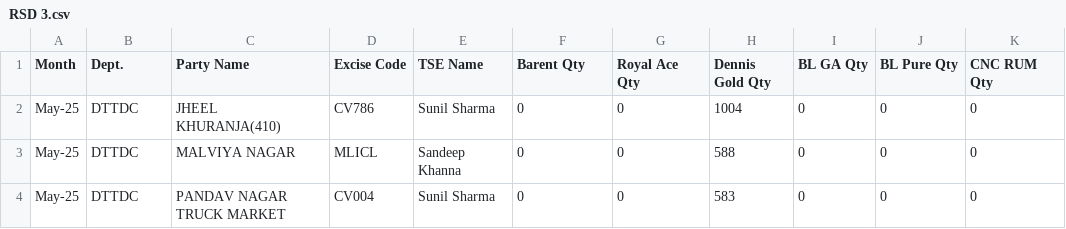
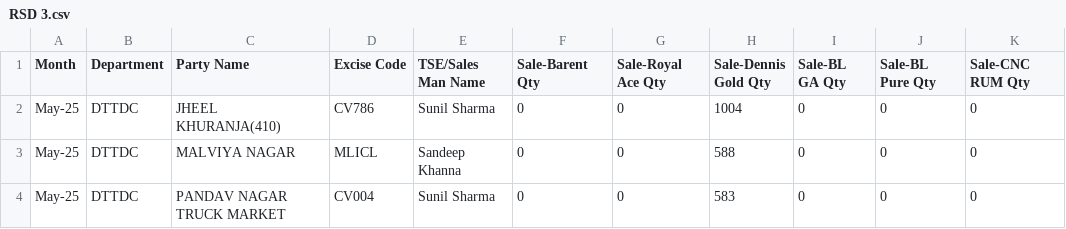
Before and after one commit to pradeepkumaruj-gif/rsd-enterprise-ai, a CSV file: enterprise-ai/RSD 3.csv, drawn as a sheet; only a part is shown; the diff names each change by its address in the sheet, - before the commit and + after, or states it on an @@ line.

Commit message:
Add updated CSV data

```diff
--- a/enterprise-ai/RSD 3.csv
+++ b/enterprise-ai/RSD 3.csv
-B1: Dept.
+B1: Department
-E1: TSE Name
+E1: TSE/Sales Man Name
-F1: Barent Qty
+F1: Sale-Barent Qty
-G1: Royal Ace Qty
+G1: Sale-Royal Ace Qty
-H1: Dennis Gold Qty
+H1: Sale-Dennis Gold Qty
-I1: BL GA Qty
+I1: Sale-BL GA Qty
-J1: BL Pure Qty
+J1: Sale-BL Pure Qty
-K1: CNC RUM Qty
+K1: Sale-CNC RUM Qty
```
